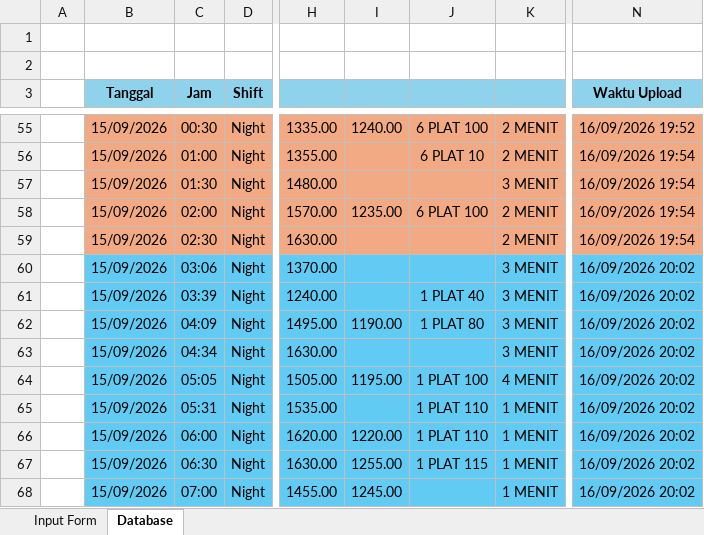
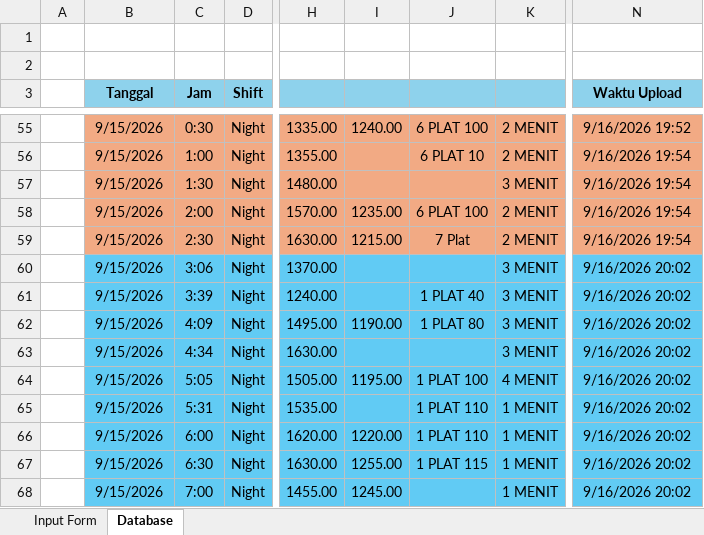
Before and after one commit to zekkelar/metal, an Excel workbook: PRODUKSI/LOGSHEET_RESULT_PRODUCTION/Log sheet Leaching.xlsm, sheet Database, drawn as a sheet; only a part is shown, gaps mark what is left out; values as stored, in another font and other column widths than the file's, no borders; the diff covers the shown part only; the diff names each change by its address in the sheet, - before the commit and + after, or states it on an @@ line.

Commit message:
Upload Log sheet Leaching.xlsm via Zeta Client · tidak ada perubahan isi

```diff
--- a/PRODUKSI/LOGSHEET_RESULT_PRODUCTION/Log sheet Leaching.xlsm (sheet Database)
+++ b/PRODUKSI/LOGSHEET_RESULT_PRODUCTION/Log sheet Leaching.xlsm (sheet Database)
-B55:B68 (Tanggal): 15/09/2026
+B55:B68 (Tanggal): 9/15/2026
-C55 (Jam): 00:30
+C55 (Jam): 0:30
-N55 (Waktu Upload): 16/09/2026 19:52
+N55 (Waktu Upload): 9/16/2026 19:52
-C56 (Jam): 01:00
+C56 (Jam): 1:00
-N56:N59 (Waktu Upload): 16/09/2026 19:54
+N56:N59 (Waktu Upload): 9/16/2026 19:54
-C57 (Jam): 01:30
+C57 (Jam): 1:30
-C58 (Jam): 02:00
+C58 (Jam): 2:00
-C59 (Jam): 02:30
+C59 (Jam): 2:30
-I59: (empty)
+I59: 1215.00
-J59: (empty)
+J59: 7 Plat
-C60 (Jam): 03:06
+C60 (Jam): 3:06
-N60:N68 (Waktu Upload): 16/09/2026 20:02
+N60:N68 (Waktu Upload): 9/16/2026 20:02
-C61 (Jam): 03:39
+C61 (Jam): 3:39
-C62 (Jam): 04:09
+C62 (Jam): 4:09
-C63 (Jam): 04:34
+C63 (Jam): 4:34
-C64 (Jam): 05:05
+C64 (Jam): 5:05
-C65 (Jam): 05:31
+C65 (Jam): 5:31
-C66 (Jam): 06:00
+C66 (Jam): 6:00
-C67 (Jam): 06:30
+C67 (Jam): 6:30
-C68 (Jam): 07:00
+C68 (Jam): 7:00
```
Also changed, not shown: 118 edited cells elsewhere in this sheet, charts or pictures.
